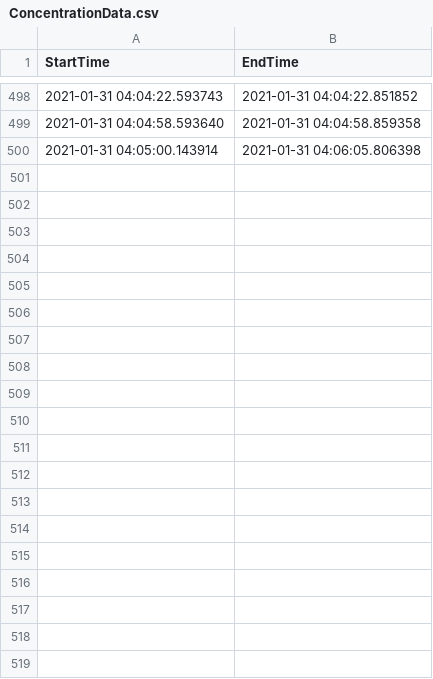
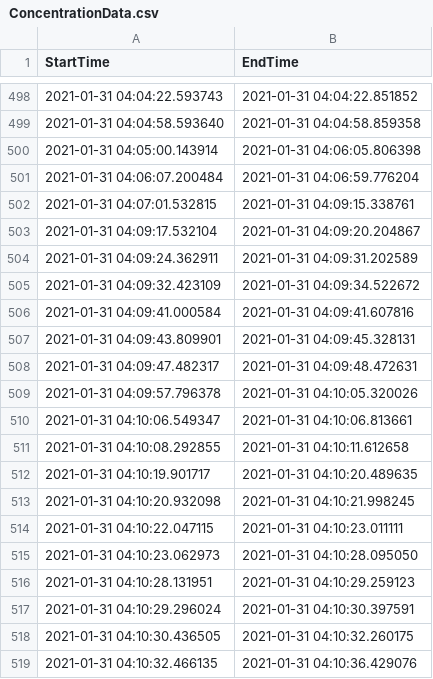
Before and after one commit to PesceJonathan/BlockShame, a CSV file: VirtualWebcam/Data/ConcentrationData.csv, drawn as a sheet; only a part is shown, gaps mark what is left out; the diff covers the shown part only.

```diff
--- a/VirtualWebcam/Data/ConcentrationData.csv
+++ b/VirtualWebcam/Data/ConcentrationData.csv
@@ -500 +500,20 @@ StartTime,EndTime
 2021-01-31 04:05:00.143914,2021-01-31 04:06:05.806398
+2021-01-31 04:06:07.200484,2021-01-31 04:06:59.776204
+2021-01-31 04:07:01.532815,2021-01-31 04:09:15.338761
+2021-01-31 04:09:17.532104,2021-01-31 04:09:20.204867
+2021-01-31 04:09:24.362911,2021-01-31 04:09:31.202589
+2021-01-31 04:09:32.423109,2021-01-31 04:09:34.522672
+2021-01-31 04:09:41.000584,2021-01-31 04:09:41.607816
+2021-01-31 04:09:43.809901,2021-01-31 04:09:45.328131
+2021-01-31 04:09:47.482317,2021-01-31 04:09:48.472631
+2021-01-31 04:09:57.796378,2021-01-31 04:10:05.320026
+2021-01-31 04:10:06.549347,2021-01-31 04:10:06.813661
+2021-01-31 04:10:08.292855,2021-01-31 04:10:11.612658
+2021-01-31 04:10:19.901717,2021-01-31 04:10:20.489635
+2021-01-31 04:10:20.932098,2021-01-31 04:10:21.998245
+2021-01-31 04:10:22.047115,2021-01-31 04:10:23.011111
+2021-01-31 04:10:23.062973,2021-01-31 04:10:28.095050
+2021-01-31 04:10:28.131951,2021-01-31 04:10:29.259123
+2021-01-31 04:10:29.296024,2021-01-31 04:10:30.397591
+2021-01-31 04:10:30.436505,2021-01-31 04:10:32.260175
+2021-01-31 04:10:32.466135,2021-01-31 04:10:36.429076
```
Also changed, not shown: 9 added rows elsewhere in this file, 1 other file.
